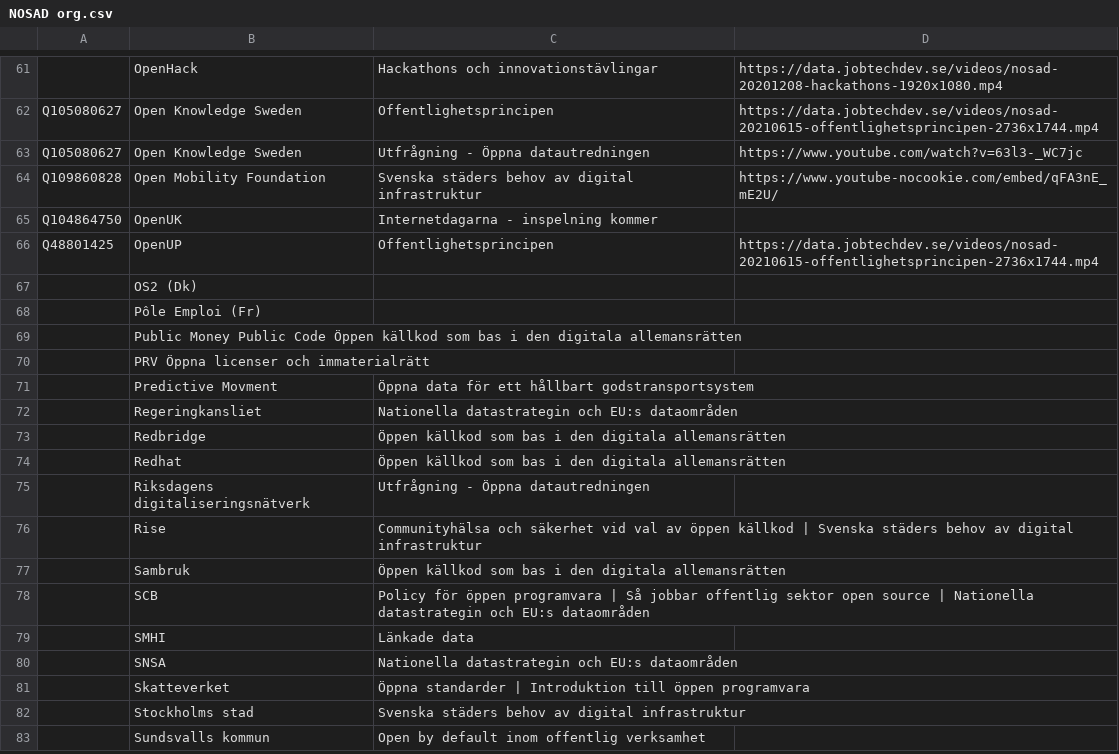
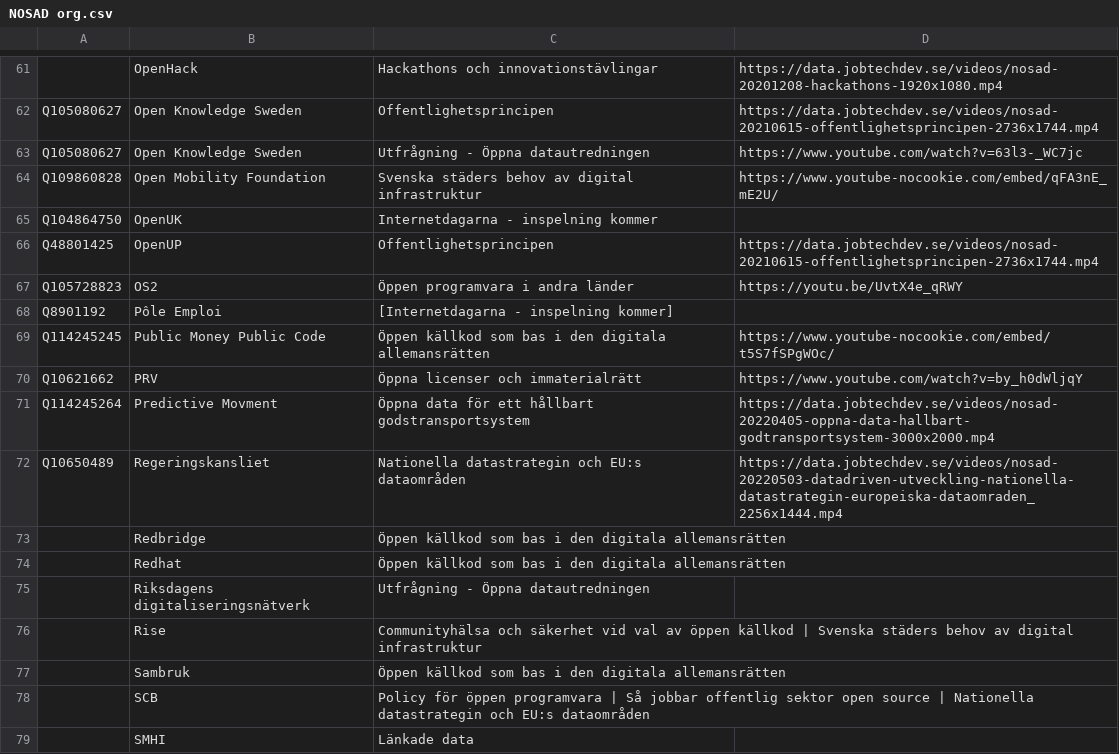
Before and after one commit to salgo60/NOSAD-POC-Wikidata, a CSV file: data/NOSAD org.csv, drawn as a sheet; only a part is shown, gaps mark what is left out; the shorter side is filled out with more unchanged rows; removed rows and columns are numbered as before the commit, all else as after; the diff names each change by its address in the sheet, - before the commit and + after, or states it on an @@ line.

Commit message:
Update NOSAD org.csv

```diff
--- a/data/NOSAD org.csv
+++ b/data/NOSAD org.csv
-row 67:  | OS2 (Dk)
-row 68:  | Pôle Emploi (Fr)
-row 69:  | Public Money Public Code Öppen källkod som bas i den digitala allemansrätten
-row 70:  | PRV Öppna licenser och immaterialrätt
-row 71:  | Predictive Movment | Öppna data för ett hållbart godstransportsystem
-row 72:  | Regeringkansliet | Nationella datastrategin och EU:s dataområden
+row 67: Q105728823 | OS2 | Öppen programvara i andra länder | https://youtu.be/UvtX4e_qRWY
+row 68: Q8901192 | Pôle Emploi | [Internetdagarna - inspelning kommer]
+row 69: Q114245245 | Public Money Public Code | Öppen källkod som bas i den digitala allemansrätten | https://www.youtube-nocookie.com/embed/t5S7fSPgWOc/
+row 70: Q10621662 | PRV | Öppna licenser och immaterialrätt | https://www.youtube.com/watch?v=by_h0dWljqY
+row 71: Q114245264 | Predictive Movment | Öppna data för ett hållbart godstransportsystem | https://data.jobtechdev.se/videos/nosad-20220405-oppna-data-hallbart-godtransportsystem-3000x2000.mp4
+row 72: Q10650489 | Regeringskansliet | Nationella datastrategin och EU:s dataområden | https://data.jobtechdev.se/videos/nosad-20220503-datadriven-utveckling-nationella-datastrategin-europeiska-dataomraden_2256x1444.mp4
```
